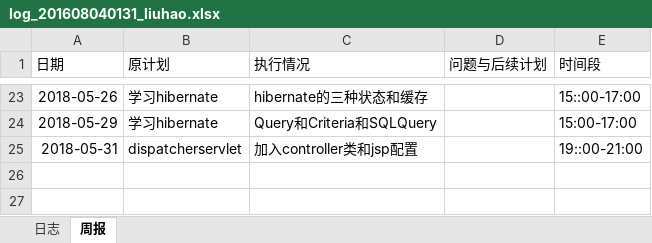
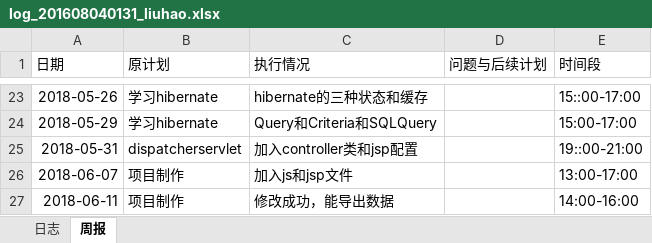
Before and after one commit to rubick123/immortals-s-project, an Excel workbook: awm/doc/log/log_201608040131_liuhao.xlsx, sheet 周报, drawn as a sheet; only a part is shown, gaps mark what is left out; values as stored, in another font and other column widths than the file's, no borders; the diff names each change by its address in the sheet, - before the commit and + after, or states it on an @@ line.

Commit message:
日志更新

```diff
--- a/awm/doc/log/log_201608040131_liuhao.xlsx (sheet 周报)
+++ b/awm/doc/log/log_201608040131_liuhao.xlsx (sheet 周报)
+row 26: 2018-06-07 | 项目制作 | 加入js和jsp文件 |  | 13:00-17:00
+row 27: 2018-06-11 | 项目制作 | 修改成功，能导出数据 |  | 14:00-16:00
```
